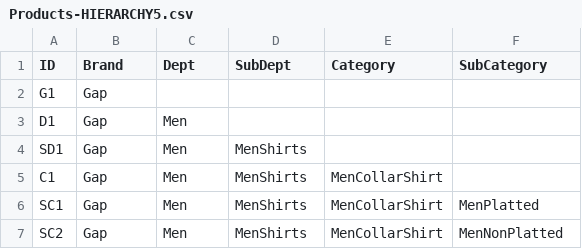
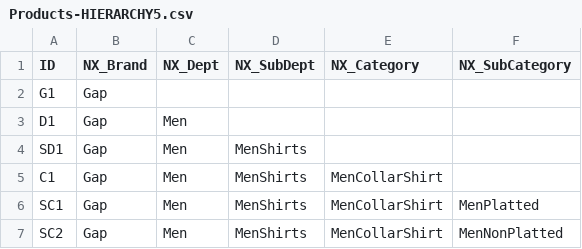
Before and after one commit to akumar-nisum-com/ajjayhierarchy, a CSV file: Products-HIERARCHY5.csv, drawn as a sheet; only a part is shown.

Commit message:
save nx

```diff
--- a/Products-HIERARCHY5.csv
+++ b/Products-HIERARCHY5.csv
@@ -1,2 +1,2 @@
-ID,Brand,Dept,SubDept,Category,SubCategory
+ID,NX_Brand,NX_Dept,NX_SubDept,NX_Category,NX_SubCategory
 G1,Gap,,,,,
```
